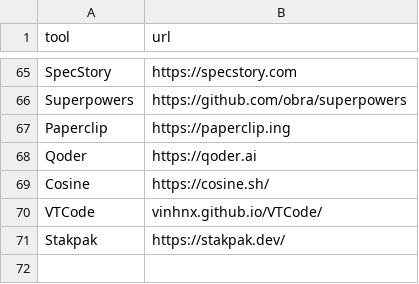
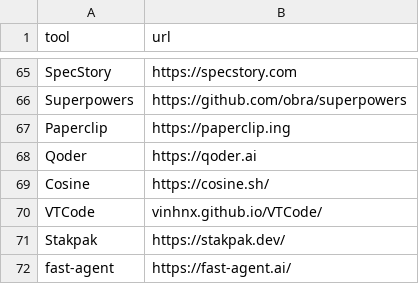
Before and after one commit to JMLF/agent-mining, a CSV file: patterns/tools.csv, drawn as a sheet; only a part is shown, gaps mark what is left out; the diff names each change by its address in the sheet, - before the commit and + after, or states it on an @@ line.

```diff
--- a/patterns/tools.csv
+++ b/patterns/tools.csv
+row 72: fast-agent | https://fast-agent.ai/
```
Also changed, not shown: patterns/files.csv, 2 other files.
